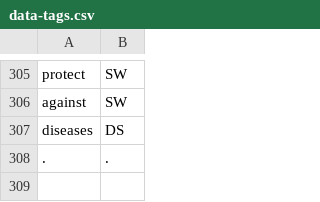
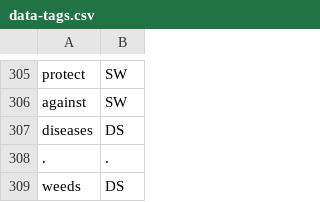
Before and after one commit to cutegirl520/SmartFarm-Assistant-NLP-ANN, a CSV file: datasets/data-tags.csv, drawn as a sheet; only a part is shown, gaps mark what is left out; the diff names each change by its address in the sheet, - before the commit and + after, or states it on an @@ line.

```diff
--- a/datasets/data-tags.csv
+++ b/datasets/data-tags.csv
+row 309: weeds | DS
```
